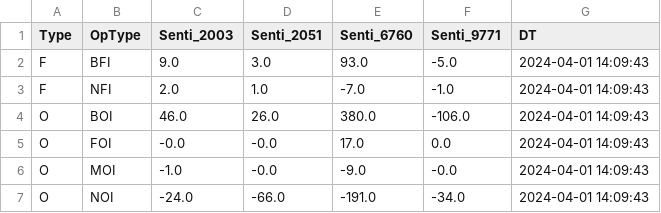
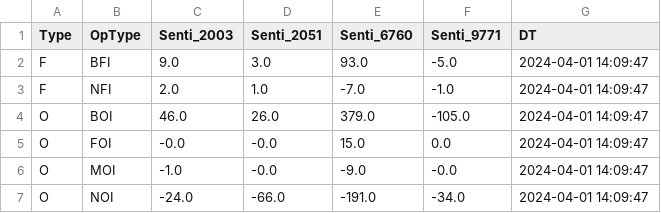
Before and after one commit to MuvvaSaiKarthik/ALL_PNL_DC_PS_SENTI_SCENARIO, a CSV file: senti_ps.csv, drawn as a sheet.

Commit message:
Update CSV files

```diff
--- a/senti_ps.csv
+++ b/senti_ps.csv
@@ -1,7 +1,7 @@
 Type,OpType,Senti_2003,Senti_2051,Senti_6760,Senti_9771,DT
-F,BFI,9.0,3.0,93.0,-5.0,2024-04-01 14:09:43
-F,NFI,2.0,1.0,-7.0,-1.0,2024-04-01 14:09:43
-O,BOI,46.0,26.0,380.0,-106.0,2024-04-01 14:09:43
-O,FOI,-0.0,-0.0,17.0,0.0,2024-04-01 14:09:43
-O,MOI,-1.0,-0.0,-9.0,-0.0,2024-04-01 14:09:43
-O,NOI,-24.0,-66.0,-191.0,-34.0,2024-04-01 14:09:43
+F,BFI,9.0,3.0,93.0,-5.0,2024-04-01 14:09:47
+F,NFI,2.0,1.0,-7.0,-1.0,2024-04-01 14:09:47
+O,BOI,46.0,26.0,379.0,-105.0,2024-04-01 14:09:47
+O,FOI,-0.0,-0.0,15.0,0.0,2024-04-01 14:09:47
+O,MOI,-1.0,-0.0,-9.0,-0.0,2024-04-01 14:09:47
+O,NOI,-24.0,-66.0,-191.0,-34.0,2024-04-01 14:09:47
```
